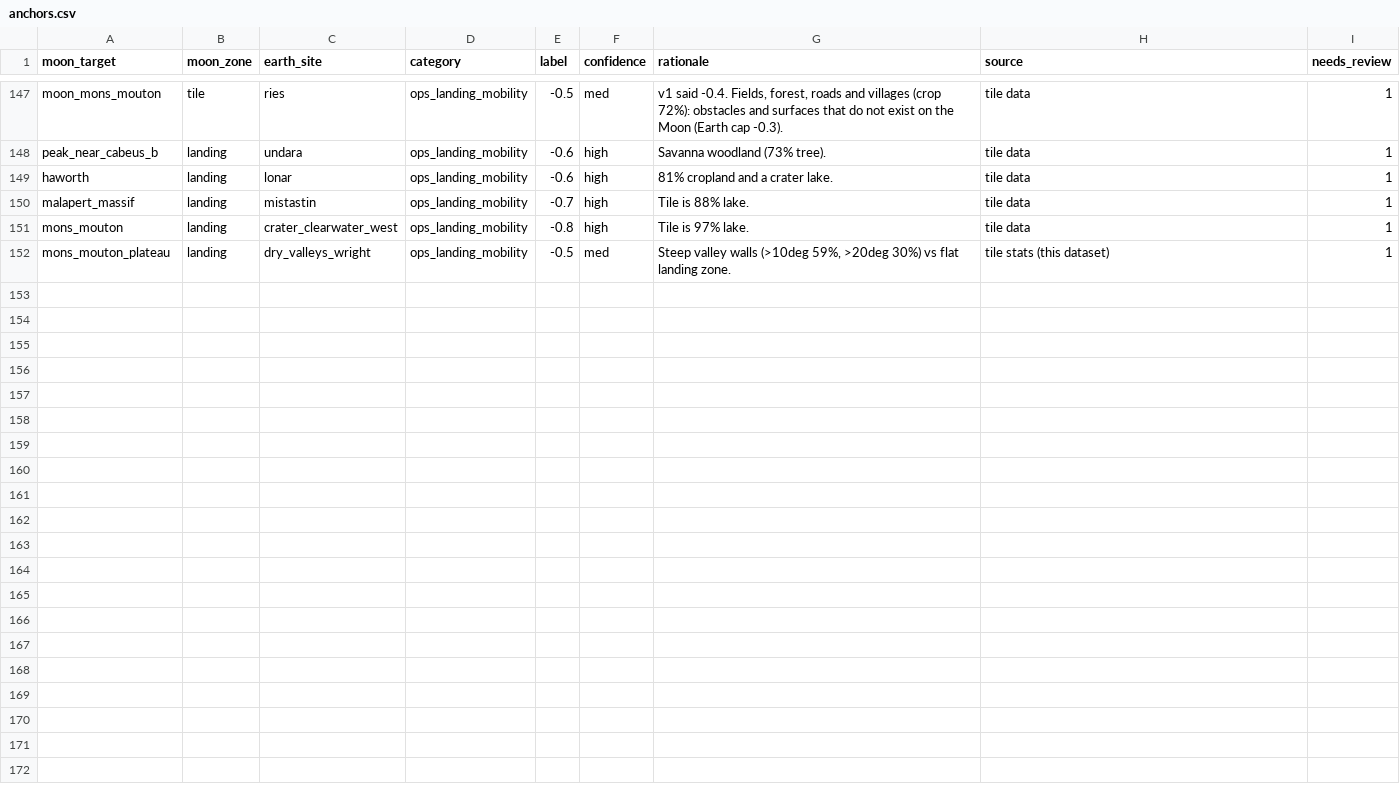
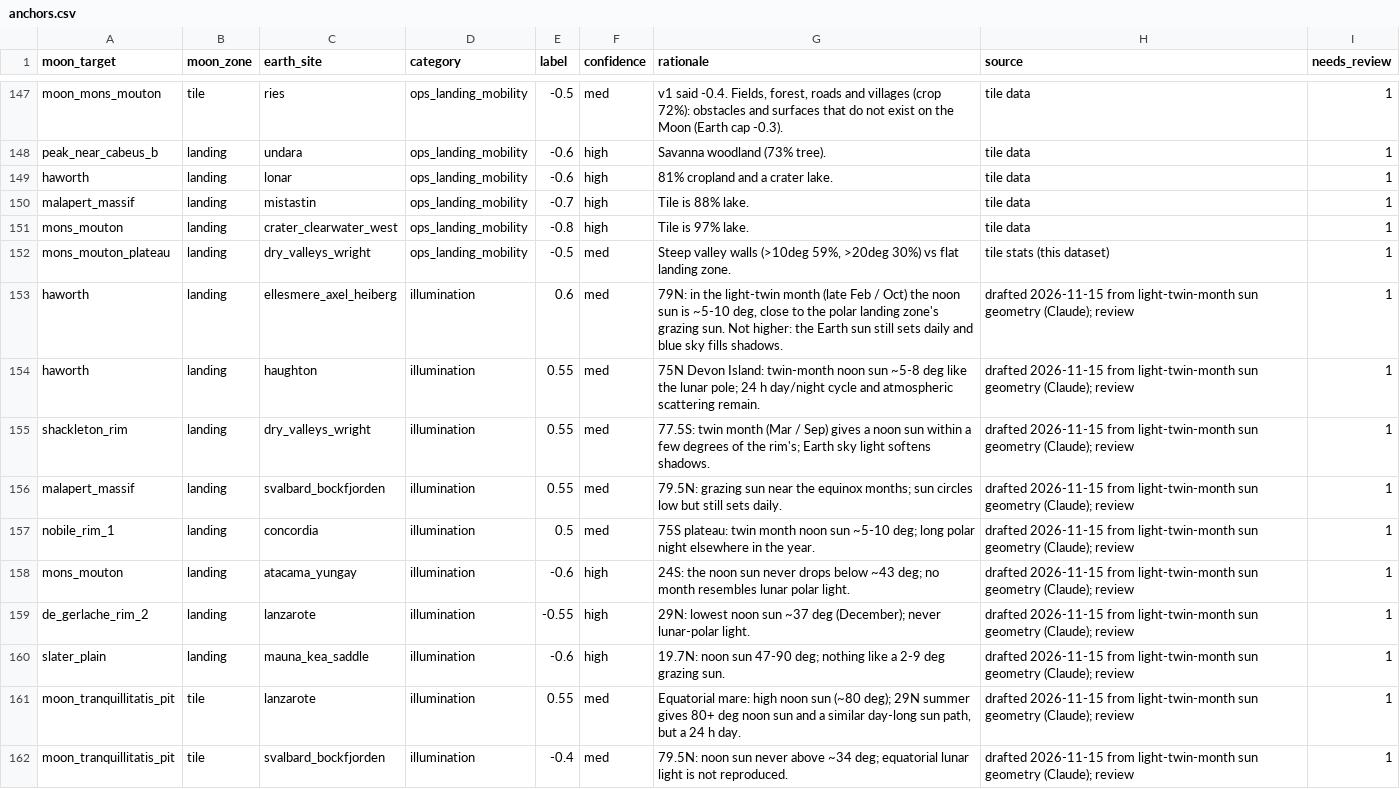
Before and after one commit to Talmzr/Earth-analog-finder, a CSV file: config/anchors.csv, drawn as a sheet; only a part is shown, gaps mark what is left out.

```diff
--- a/config/anchors.csv
+++ b/config/anchors.csv
@@ -152 +152,11 @@ mons_mouton,landing,crater_clearwater_west,ops_landing_mobility,-0.8,high,Tile i
 mons_mouton_plateau,landing,dry_valleys_wright,ops_landing_mobility,-0.5,med,"Steep valley walls (>10deg 59%, >20deg 30%) vs flat landing zone.",tile stats (this dataset),1
+haworth,landing,ellesmere_axel_heiberg,illumination,0.6,med,"79N: in the light-twin month (late Feb / Oct) the noon sun is ~5-10 deg, close to the polar landing zone's grazing sun. Not higher: the Earth sun still sets daily and blue sky fills shadows.","drafted 2026-11-15 from light-twin-month sun geometry (Claude); review",1
+haworth,landing,haughton,illumination,0.55,med,"75N Devon Island: twin-month noon sun ~5-8 deg like the lunar pole; 24 h day/night cycle and atmospheric scattering remain.","drafted 2026-11-15 from light-twin-month sun geometry (Claude); review",1
+shackleton_rim,landing,dry_valleys_wright,illumination,0.55,med,"77.5S: twin month (Mar / Sep) gives a noon sun within a few degrees of the rim's; Earth sky light softens shadows.","drafted 2026-11-15 from light-twin-month sun geometry (Claude); review",1
+malapert_massif,landing,svalbard_bockfjorden,illumination,0.55,med,"79.5N: grazing sun near the equinox months; sun circles low but still sets daily.","drafted 2026-11-15 from light-twin-month sun geometry (Claude); review",1
+nobile_rim_1,landing,concordia,illumination,0.5,med,"75S plateau: twin month noon sun ~5-10 deg; long polar night elsewhere in the year.","drafted 2026-11-15 from light-twin-month sun geometry (Claude); review",1
+mons_mouton,landing,atacama_yungay,illumination,-0.6,high,"24S: the noon sun never drops below ~43 deg; no month resembles lunar polar light.","drafted 2026-11-15 from light-twin-month sun geometry (Claude); review",1
+de_gerlache_rim_2,landing,lanzarote,illumination,-0.55,high,"29N: lowest noon sun ~37 deg (December); never lunar-polar light.","drafted 2026-11-15 from light-twin-month sun geometry (Claude); review",1
+slater_plain,landing,mauna_kea_saddle,illumination,-0.6,high,"19.7N: noon sun 47-90 deg; nothing like a 2-9 deg grazing sun.","drafted 2026-11-15 from light-twin-month sun geometry (Claude); review",1
+moon_tranquillitatis_pit,tile,lanzarote,illumination,0.55,med,"Equatorial mare: high noon sun (~80 deg); 29N summer gives 80+ deg noon sun and a similar day-long sun path, but a 24 h day.","drafted 2026-11-15 from light-twin-month sun geometry (Claude); review",1
+moon_tranquillitatis_pit,tile,svalbard_bockfjorden,illumination,-0.4,med,"79.5N: noon sun never above ~34 deg; equatorial lunar light is not reproduced.","drafted 2026-11-15 from light-twin-month sun geometry (Claude); review",1
```
Also changed, not shown: results/anchor_residuals.csv, results/calibration_summary.csv, 51 other files.
